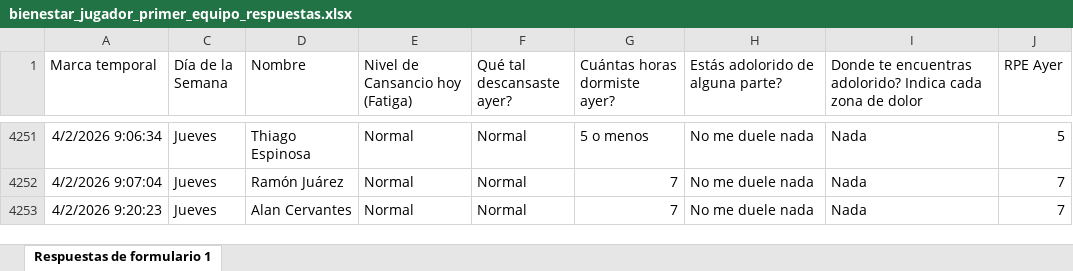
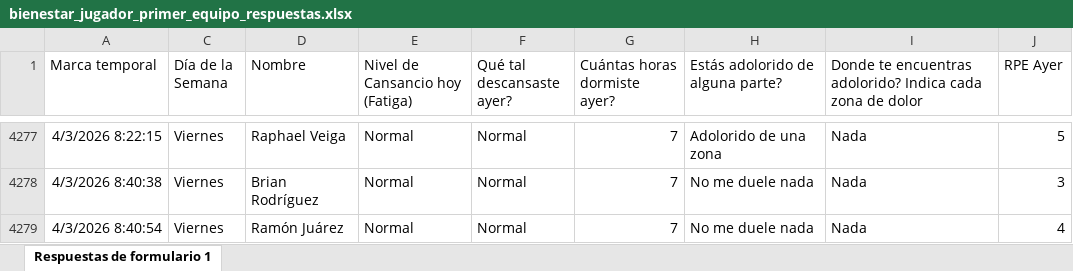
Before and after one commit to mr2293/dashboard_cargas, an Excel workbook: data/bienestar_jugador_primer_equipo_respuestas.xlsx, sheet Respuestas de formulario 1, drawn as a sheet; only a part is shown, gaps mark what is left out; values as stored, in another font and other column widths than the file's, no borders; charts and pictures and conditional formats and table styles not drawn; addresses are those after the commit; the diff covers the shown part only; the diff names each change by its address in the sheet, - before the commit and + after, or states it on an @@ line.

```diff
--- a/data/bienestar_jugador_primer_equipo_respuestas.xlsx (sheet Respuestas de formulario 1)
+++ b/data/bienestar_jugador_primer_equipo_respuestas.xlsx (sheet Respuestas de formulario 1)
-A4277 (Marca temporal): 4/2/2026 9:06:34
+A4277 (Marca temporal): 4/3/2026 8:22:15
-C4277:C4279 (Día de la Semana): Jueves
+C4277:C4279 (Día de la Semana): Viernes
-D4277 (Nombre): Thiago Espinosa
+D4277 (Nombre): Raphael Veiga
-G4277 (Cuántas horas dormiste ayer?): 5 o menos
+G4277 (Cuántas horas dormiste ayer?): 7
-H4277 (Estás adolorido de alguna parte?): No me duele nada
+H4277 (Estás adolorido de alguna parte?): Adolorido de una zona
-A4278 (Marca temporal): 4/2/2026 9:07:04
+A4278 (Marca temporal): 4/3/2026 8:40:38
-D4278 (Nombre): Ramón Juárez
+D4278 (Nombre): Brian Rodríguez
-J4278 (RPE Ayer): 7
+J4278 (RPE Ayer): 3
-A4279 (Marca temporal): 4/2/2026 9:20:23
+A4279 (Marca temporal): 4/3/2026 8:40:54
-D4279 (Nombre): Alan Cervantes
+D4279 (Nombre): Ramón Juárez
-J4279 (RPE Ayer): 7
+J4279 (RPE Ayer): 4
```
Also changed, not shown: 10 added rows, 8 hidden or unhidden rows and 47 edited cells elsewhere in this sheet, hidden cells, 2 other files.
